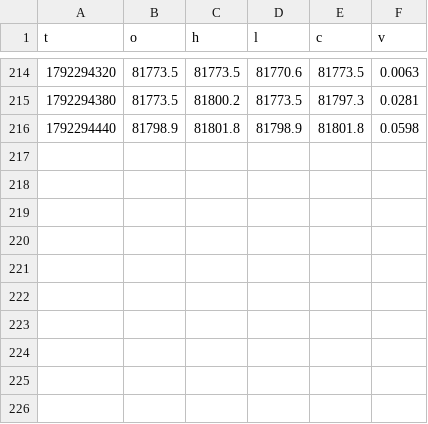
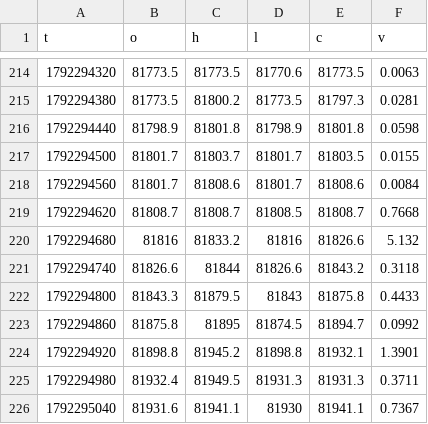
Before and after one commit to iamuna/blofinbot, a CSV file: candles/2026-10-18.csv, drawn as a sheet; only a part is shown, gaps mark what is left out.

```diff
--- a/candles/2026-10-18.csv
+++ b/candles/2026-10-18.csv
@@ -216 +216,11 @@ t,o,h,l,c,v
 1792294440,81798.9,81801.8,81798.9,81801.8,0.0598
+1792294500,81801.7,81803.7,81801.7,81803.5,0.0155
+1792294560,81801.7,81808.6,81801.7,81808.6,0.0084
+1792294620,81808.7,81808.7,81808.5,81808.7,0.7668
+1792294680,81816,81833.2,81816,81826.6,5.132
+1792294740,81826.6,81844,81826.6,81843.2,0.3118
+1792294800,81843.3,81879.5,81843,81875.8,0.4433
+1792294860,81875.8,81895,81874.5,81894.7,0.0992
+1792294920,81898.8,81945.2,81898.8,81932.1,1.3901
+1792294980,81932.4,81949.5,81931.3,81931.3,0.3711
+1792295040,81931.6,81941.1,81930,81941.1,0.7367
```
Also changed, not shown: 2 other files.
